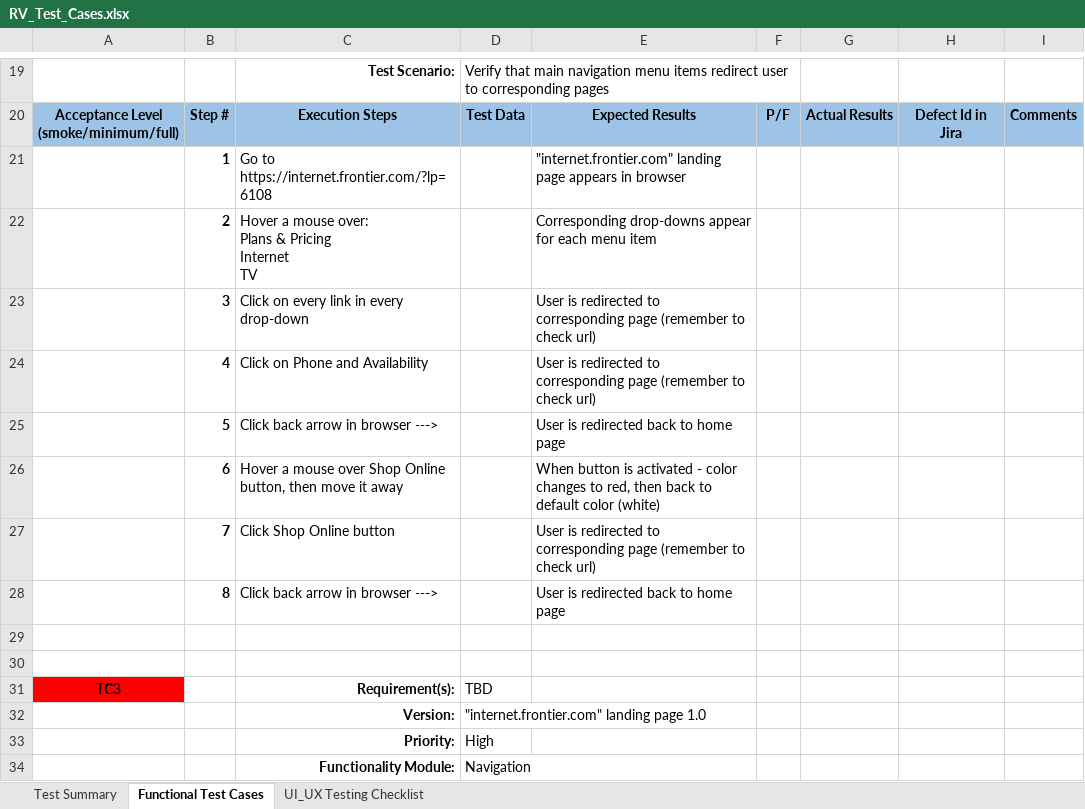
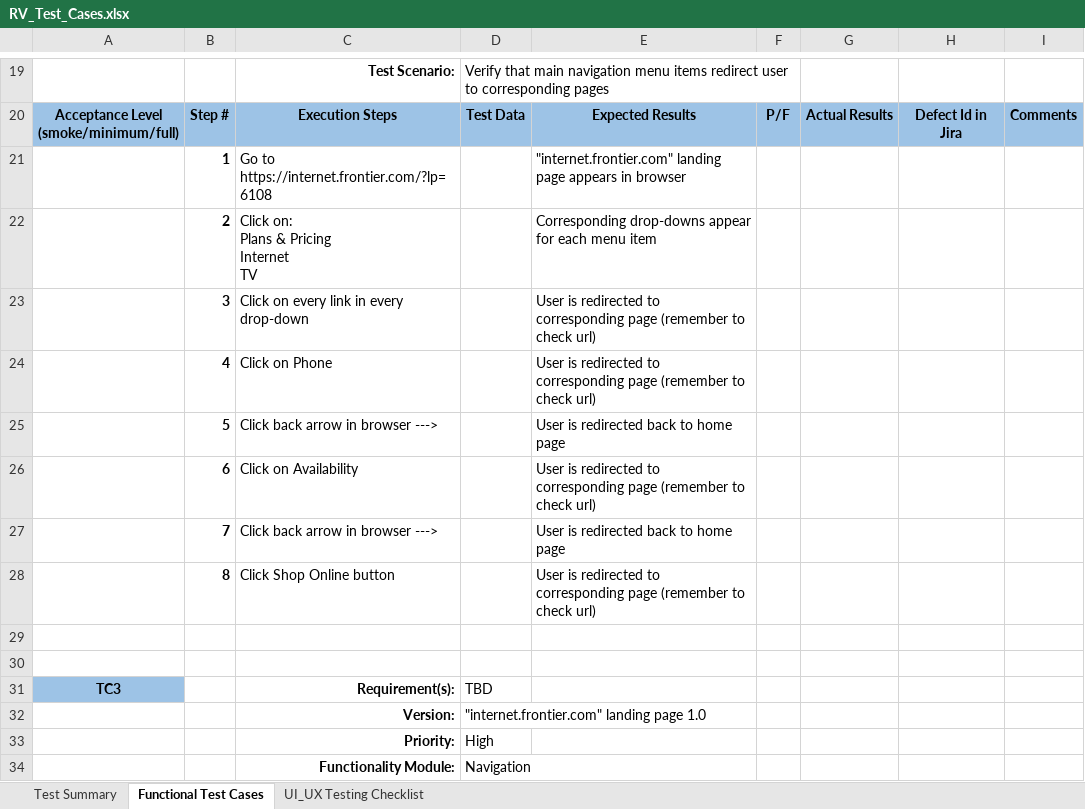
Before and after one commit to KatyaNasovich/RV_assignment, an Excel workbook: Documentation/RV_Test_Cases.xlsx, sheet Functional Test Cases, drawn as a sheet; only a part is shown, gaps mark what is left out; the shorter side is filled out with more unchanged rows; values as stored, in another font and other column widths than the file's, no borders; removed rows and columns are numbered as before the commit, all else as after; ↵ is a line break in a cell; the diff covers the shown part only; the diff names each change by its address in the sheet, - before the commit and + after, or states it on an @@ line.

Commit message:
Updted test paln and test cases

```diff
--- a/Documentation/RV_Test_Cases.xlsx (sheet Functional Test Cases)
+++ b/Documentation/RV_Test_Cases.xlsx (sheet Functional Test Cases)
-C22: Hover a mouse over: ↵ Plans & Pricing ↵ Internet ↵ TV
+C22: Click on: ↵ Plans & Pricing ↵ Internet ↵ TV
-C24: Click on Phone and Availability
+C24: Click on Phone
-row 26:  | 6 | Hover a mouse over Shop Online button, then move it away |  | When button is activated - color changes to red, then back to default color (white)
-row 27:  | 7 | Click Shop Online button |  | User is redirected to corresponding page (remember to check url)
+row 26:  | 6 | Click on Availability |  | User is redirected to corresponding page (remember to check url)
-B27: 8
+B27: 7
+row 28:  | 8 | Click Shop Online button |  | User is redirected to corresponding page (remember to check url)
-A31 fill: #FF0000
+A31 fill: #9DC3E6
@@ row 127 moved to row 32: Version: @@
@@ row 128 moved to row 33: Priority: @@
+row 34:  |  | Functionality Module: | Navigation
```
Also changed, not shown: 16 added rows, 6 removed rows, 10 moved rows, 14 edited cells and cell formats elsewhere in this sheet, sheet Test Summary, sheet UI_UX Testing Checklist, 1 other file.
